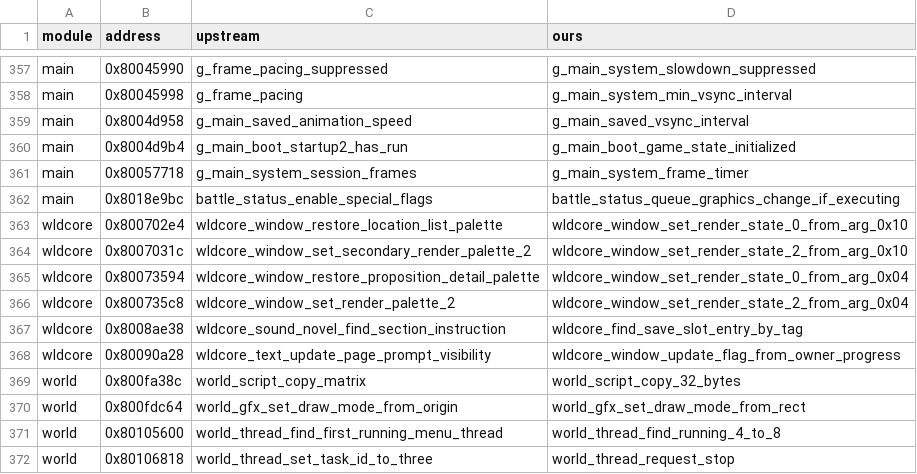
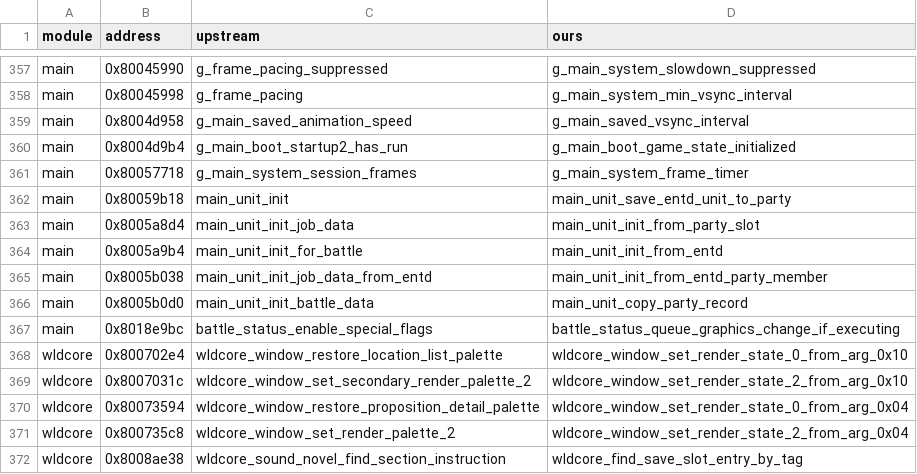
Before and after one commit to LuizORAS/fft_decomp-semantic, a TSV file: docs/upstream-renames.tsv, drawn as a sheet; only a part is shown, gaps mark what is left out; the shorter side is filled out with more unchanged rows.

```diff
--- a/docs/upstream-renames.tsv
+++ b/docs/upstream-renames.tsv
@@ -361,2 +361,7 @@ main	0x8004d9b4	g_main_boot_startup2_has_run	g_main_boot_game_state_initialized
 main	0x80057718	g_main_system_session_frames	g_main_system_frame_timer
+main	0x80059b18	main_unit_init	main_unit_save_entd_unit_to_party
+main	0x8005a8d4	main_unit_init_job_data	main_unit_init_from_party_slot
+main	0x8005a9b4	main_unit_init_for_battle	main_unit_init_from_entd
+main	0x8005b038	main_unit_init_job_data_from_entd	main_unit_init_from_entd_party_member
+main	0x8005b0d0	main_unit_init_battle_data	main_unit_copy_party_record
 main	0x8018e9bc	battle_status_enable_special_flags	battle_status_queue_graphics_change_if_executing
```
Also changed, not shown: 49 other files.
